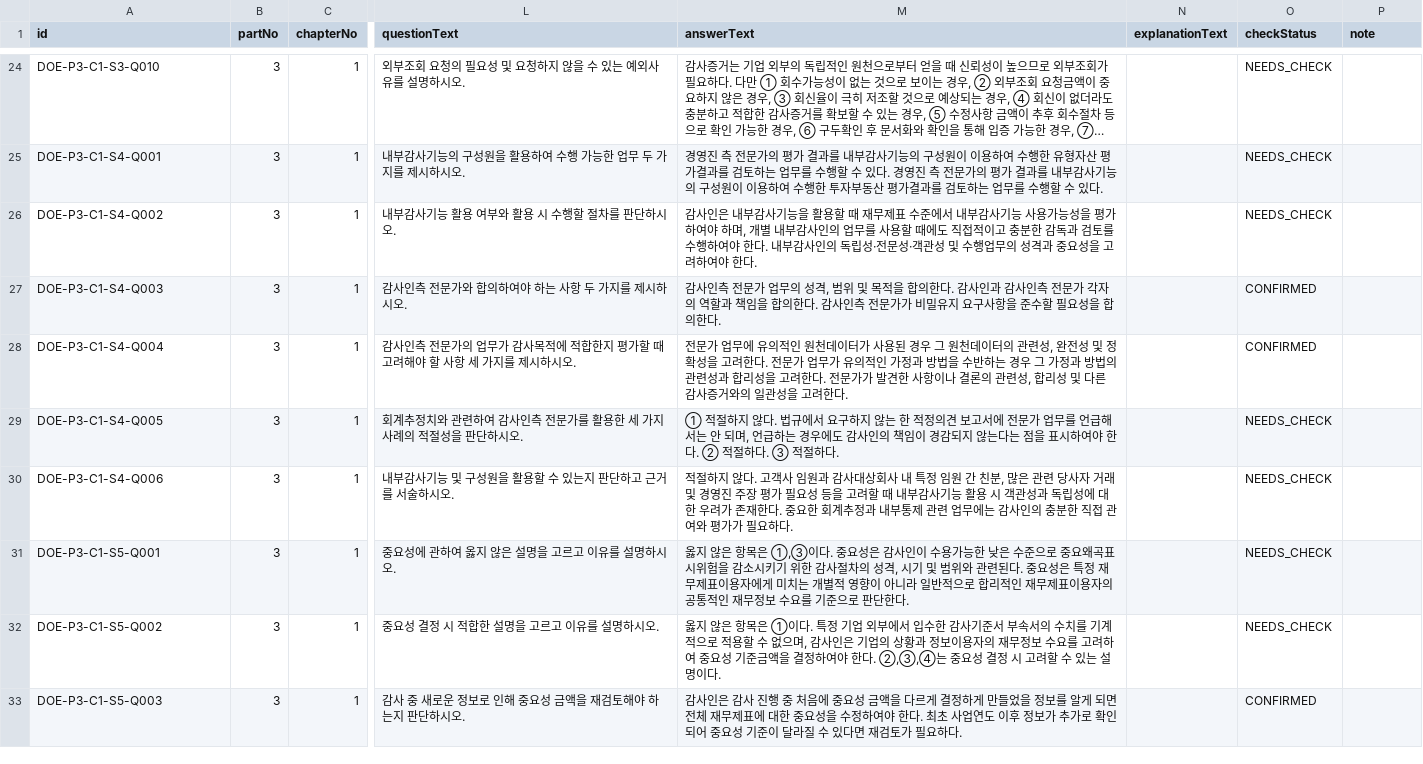
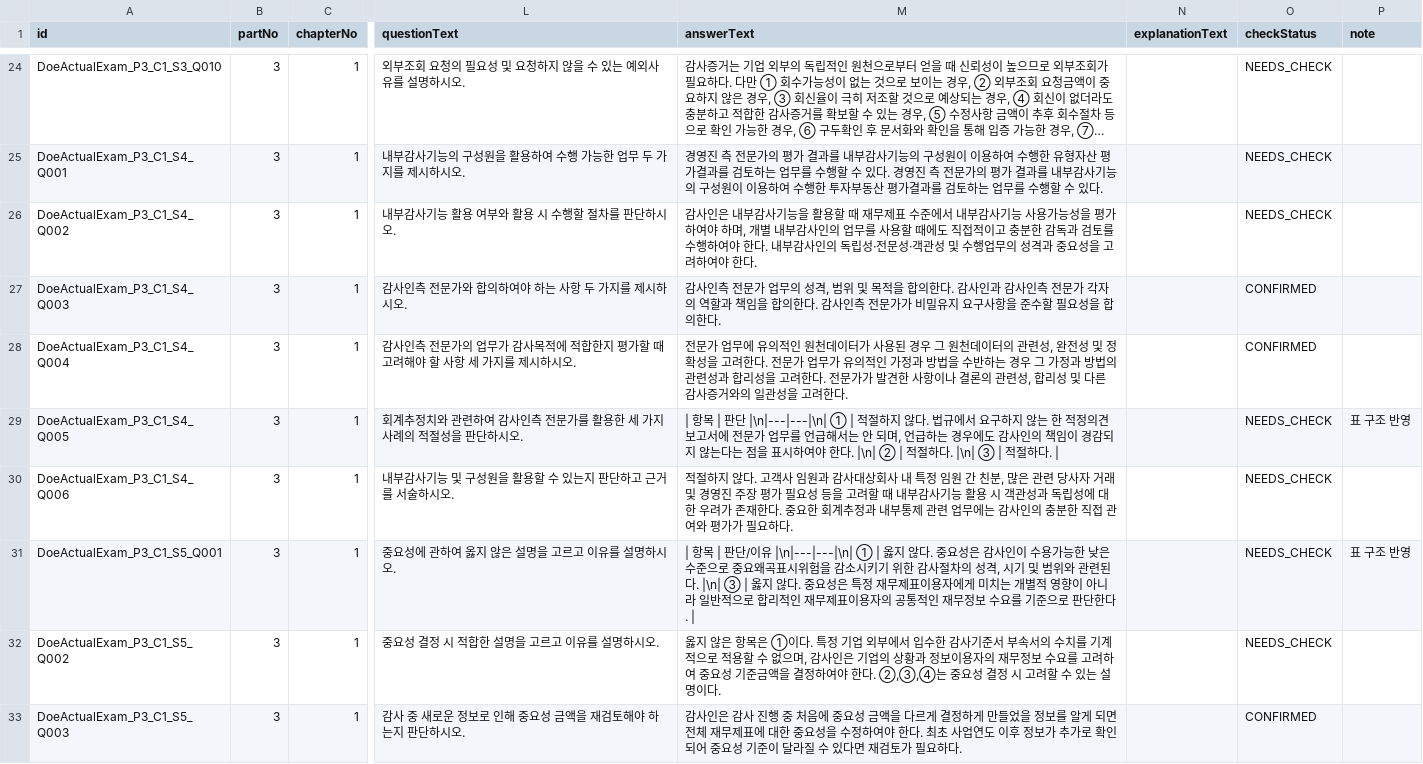
Before and after one commit to hotcoldwater/AuditNote, a TSV file: data/DoeActualExam_P3_C1.tsv, drawn as a sheet; only a part is shown, gaps mark what is left out; long unchanged cells end in …; the diff covers the shown part only; the diff names each change by its address in the sheet, - before the commit and + after, or states it on an @@ line.

Commit message:
Improve exam table rendering and wrong note entry

```diff
--- a/data/DoeActualExam_P3_C1.tsv
+++ b/data/DoeActualExam_P3_C1.tsv
-A24 (id): DOE-P3-C1-S3-Q010
+A24 (id): DoeActualExam_P3_C1_S3_Q010
-A25 (id): DOE-P3-C1-S4-Q001
+A25 (id): DoeActualExam_P3_C1_S4_Q001
-A26 (id): DOE-P3-C1-S4-Q002
+A26 (id): DoeActualExam_P3_C1_S4_Q002
-A27 (id): DOE-P3-C1-S4-Q003
+A27 (id): DoeActualExam_P3_C1_S4_Q003
-A28 (id): DOE-P3-C1-S4-Q004
+A28 (id): DoeActualExam_P3_C1_S4_Q004
-A29 (id): DOE-P3-C1-S4-Q005
+A29 (id): DoeActualExam_P3_C1_S4_Q005
-M29 (answerText): ① 적절하지 않다. 법규에서 요구하지 않는 한 적정의견 보고서에 전문가 업무를 언급해서는 안 되며, 언급하는 경우에도 감사인의 책임이 경감되지 않는다는 점을 표시하여야 한다. ② 적절하다. ③ 적절하다.
+M29 (answerText): | 항목 | 판단 |\n|---|---|\n| ① | 적절하지 않다. 법규에서 요구하지 않는 한 적정의견 보고서에 전문가 업무를 언급해서는 안 되며, 언급하는 경우에도 감사인의 책임이 경감되지 않는다는 점을 표시하여야 한다. |\n| ② | 적절하다. |\n| ③ | 적절하다. |
-P29 (note): (empty)
+P29 (note): 표 구조 반영
-A30 (id): DOE-P3-C1-S4-Q006
+A30 (id): DoeActualExam_P3_C1_S4_Q006
-A31 (id): DOE-P3-C1-S5-Q001
+A31 (id): DoeActualExam_P3_C1_S5_Q001
-M31 (answerText): 옳지 않은 항목은 ①,③이다. 중요성은 감사인이 수용가능한 낮은 수준으로 중요왜곡표시위험을 감소시키기 위한 감사절차의 성격, 시기 및 범위와 관련된다. 중요성은 특정 재무제표이용자에게 미치는 개별적 영향이 아니라 일반적으로 합리적인 재무제표이용자의 공통적인 재무정보 수요를 기준으로 판단한다.
+M31 (answerText): | 항목 | 판단/이유 |\n|---|---|\n| ① | 옳지 않다. 중요성은 감사인이 수용가능한 낮은 수준으로 중요왜곡표시위험을 감소시키기 위한 감사절차의 성격, 시기 및 범위와 관련된다. |\n| ③ | 옳지 않다. 중요성은 특정 재무제표이용자에게 미치는 개별적 영향이 아니라 일반적으로 합리적인 재무제표이용자의 공통적인 재무정보 수요를 기준으로 판단한다. |
-P31 (note): (empty)
+P31 (note): 표 구조 반영
-A32 (id): DOE-P3-C1-S5-Q002
+A32 (id): DoeActualExam_P3_C1_S5_Q002
-A33 (id): DOE-P3-C1-S5-Q003
+A33 (id): DoeActualExam_P3_C1_S5_Q003
```
Also changed, not shown: 50 edited cells elsewhere in this file, data/DoeActualExam_P1_C1.tsv, data/DoeActualExam_P1_C2.tsv, 8 other files.
